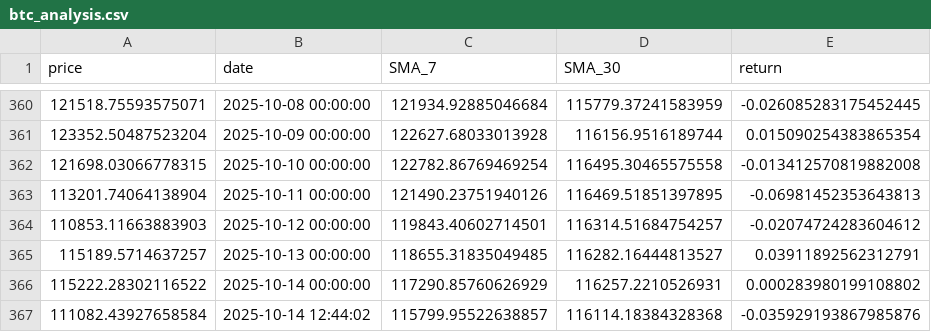
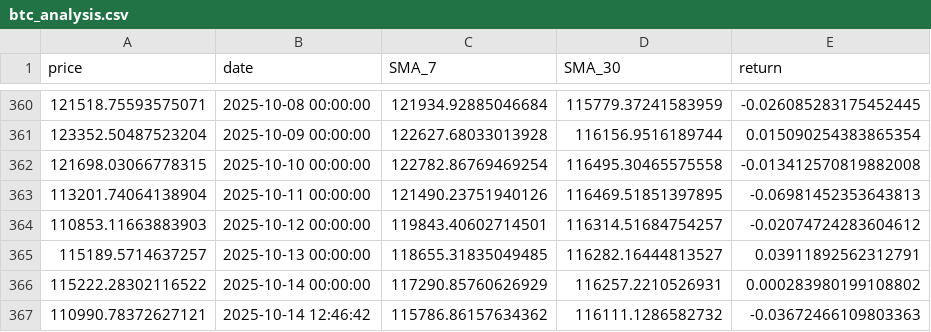
Before and after one commit to jegorix/script_collection, a CSV file: crypto-analysis/data/btc_analysis.csv, drawn as a sheet; only a part is shown, gaps mark what is left out.

```diff
--- a/crypto-analysis/data/btc_analysis.csv
+++ b/crypto-analysis/data/btc_analysis.csv
@@ -366,2 +366,2 @@ price,date,SMA_7,SMA_30,return
 115222.28302116522,2025-10-14 00:00:00,117290.85760626929,116257.2210526931,0.000283980199108802
-111082.43927658584,2025-10-14 12:44:02,115799.95522638857,116114.18384328368,-0.035929193867985876
+110990.78372627121,2025-10-14 12:46:42,115786.86157634362,116111.1286582732,-0.03672466109803363
```
Also changed, not shown: crypto-analysis/data/eth_analysis.csv, 3 other files.
